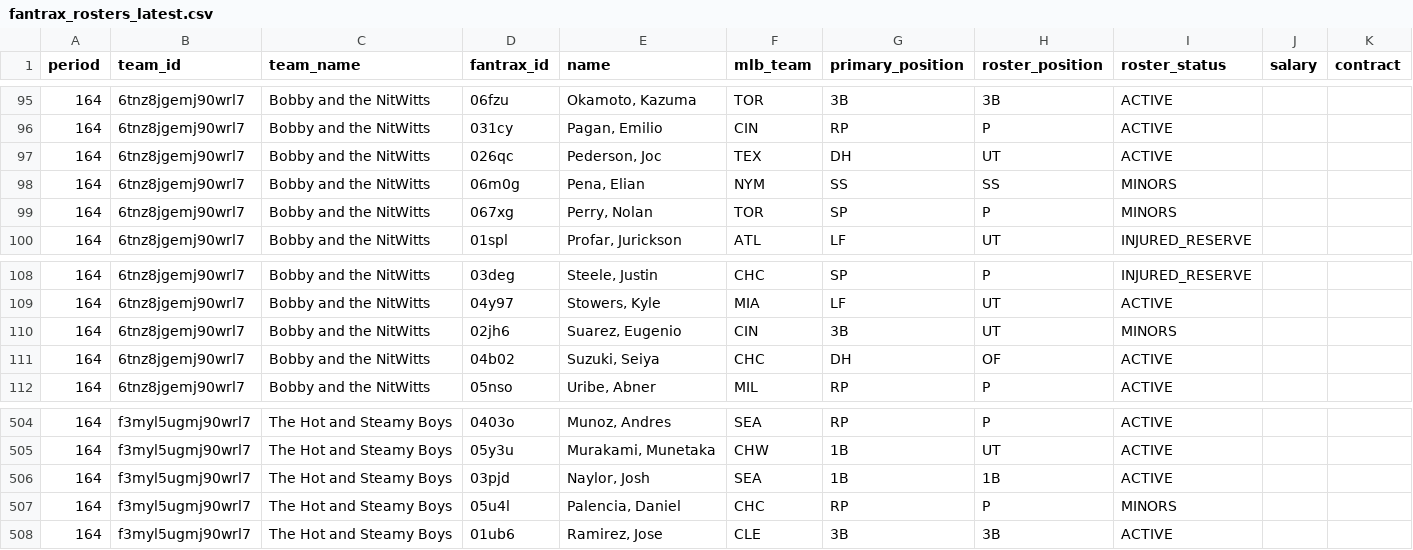
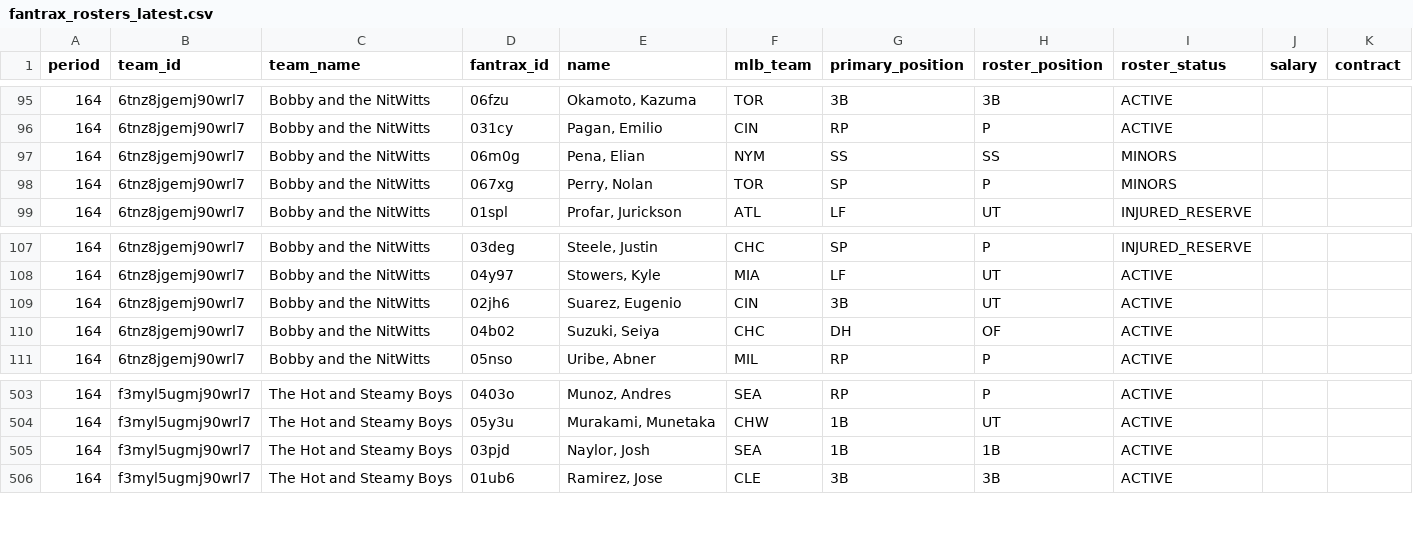
Before and after one commit to youtube-dinner/baseball_analytics, a CSV file: outputs/fantrax_export/fantrax_rosters_latest.csv, drawn as a sheet; only a part is shown, gaps mark what is left out.

```diff
--- a/outputs/fantrax_export/fantrax_rosters_latest.csv
+++ b/outputs/fantrax_export/fantrax_rosters_latest.csv
@@ -96,3 +96,2 @@ period,team_id,team_name,fantrax_id,name,mlb_team,primary_position,roster_positi
 164,6tnz8jgemj90wrl7,Bobby and the NitWitts,031cy,"Pagan, Emilio",CIN,RP,P,ACTIVE,,
-164,6tnz8jgemj90wrl7,Bobby and the NitWitts,026qc,"Pederson, Joc",TEX,DH,UT,ACTIVE,,
 164,6tnz8jgemj90wrl7,Bobby and the NitWitts,06m0g,"Pena, Elian",NYM,SS,SS,MINORS,,
@@ -109,3 +108,3 @@ period,team_id,team_name,fantrax_id,name,mlb_team,primary_position,roster_positi
 164,6tnz8jgemj90wrl7,Bobby and the NitWitts,04y97,"Stowers, Kyle",MIA,LF,UT,ACTIVE,,
-164,6tnz8jgemj90wrl7,Bobby and the NitWitts,02jh6,"Suarez, Eugenio",CIN,3B,UT,MINORS,,
+164,6tnz8jgemj90wrl7,Bobby and the NitWitts,02jh6,"Suarez, Eugenio",CIN,3B,UT,ACTIVE,,
 164,6tnz8jgemj90wrl7,Bobby and the NitWitts,04b02,"Suzuki, Seiya",CHC,DH,OF,ACTIVE,,
@@ -506,3 +505,2 @@ period,team_id,team_name,fantrax_id,name,mlb_team,primary_position,roster_positi
 164,f3myl5ugmj90wrl7,The Hot and Steamy Boys,03pjd,"Naylor, Josh",SEA,1B,1B,ACTIVE,,
-164,f3myl5ugmj90wrl7,The Hot and Steamy Boys,05u4l,"Palencia, Daniel",CHC,RP,P,MINORS,,
 164,f3myl5ugmj90wrl7,The Hot and Steamy Boys,01ub6,"Ramirez, Jose",CLE,3B,3B,ACTIVE,,
```
Also changed, not shown: outputs/fantasy_baseball_analytics/current_roster_hitters.csv, outputs/fantasy_baseball_analytics/free_agent_hitters.csv, 19 other files.
